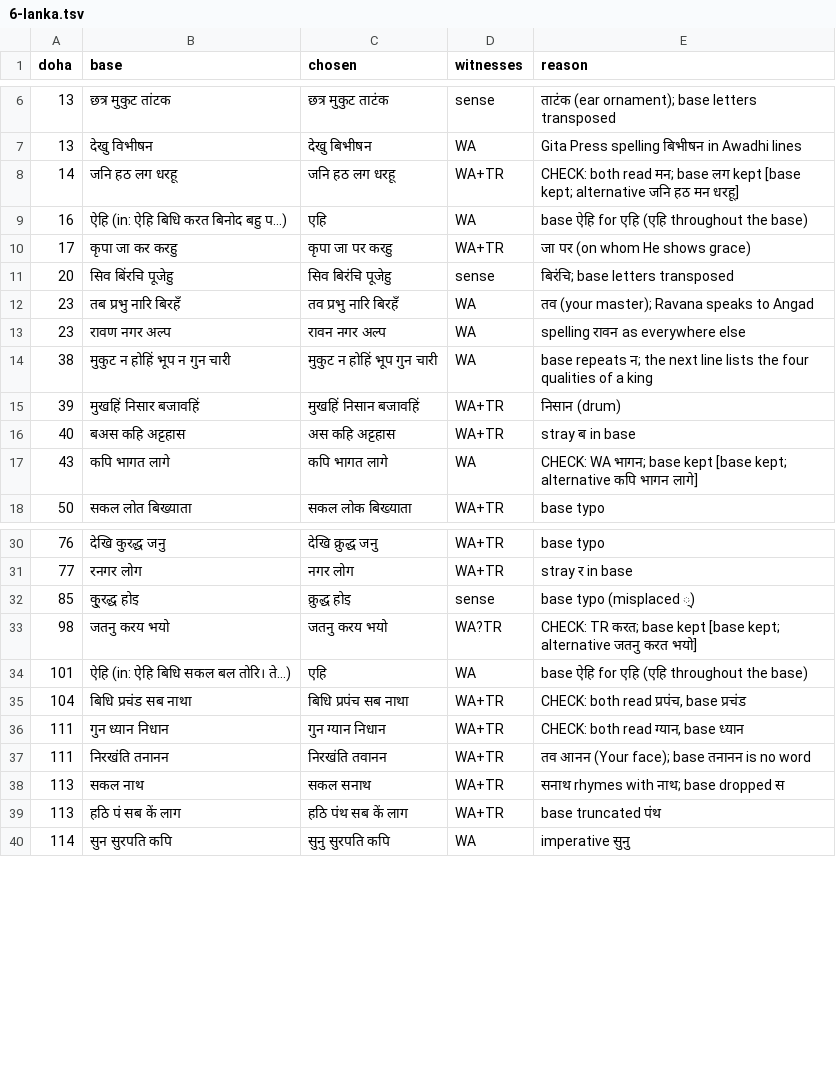
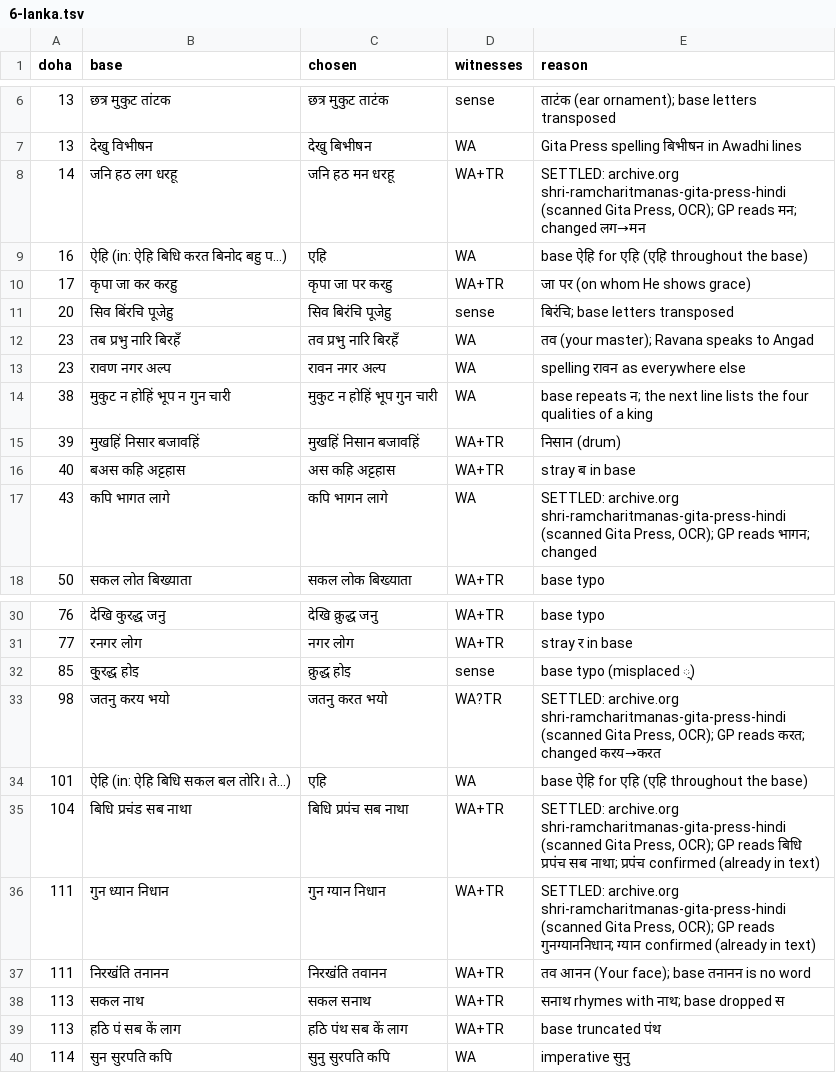
Before and after one commit to prahladas-debug/mantra, a TSV file: tools/builders/ramcharitmanas/logs/6-lanka.tsv, drawn as a sheet; only a part is shown, gaps mark what is left out.

```diff
--- a/tools/builders/ramcharitmanas/logs/6-lanka.tsv
+++ b/tools/builders/ramcharitmanas/logs/6-lanka.tsv
@@ -7,3 +7,3 @@ doha	base	chosen	witnesses	reason
 13	देखु विभीषन	देखु बिभीषन	WA	Gita Press spelling बिभीषन in Awadhi lines
-14	जनि हठ लग धरहू	जनि हठ लग धरहू	WA+TR	CHECK: both read मन; base लग kept [base kept; alternative जनि हठ मन धरहू]
+14	जनि हठ लग धरहू	जनि हठ मन धरहू	WA+TR	SETTLED: archive.org shri-ramcharitmanas-gita-press-hindi (scanned Gita Press, OCR); GP reads मन; changed लग→मन
 16	ऐहि (in: ऐहि बिधि करत बिनोद बहु प…)	एहि	WA	base ऐहि for एहि (एहि throughout the base)
@@ -16,3 +16,3 @@ doha	base	chosen	witnesses	reason
 40	बअस कहि अट्टहास	अस कहि अट्टहास	WA+TR	stray ब in base
-43	कपि भागत लागे	कपि भागत लागे	WA	CHECK: WA भागन; base kept [base kept; alternative कपि भागन लागे]
+43	कपि भागत लागे	कपि भागन लागे	WA	SETTLED: archive.org shri-ramcharitmanas-gita-press-hindi (scanned Gita Press, OCR); GP reads भागन; changed
 50	सकल लोत बिख्याता	सकल लोक बिख्याता	WA+TR	base typo
@@ -32,6 +32,6 @@ doha	base	chosen	witnesses	reason
 85	कु्रद्ध होइ	क्रुद्ध होइ	sense	base typo (misplaced ्)
-98	जतनु करय भयो	जतनु करय भयो	WA?TR	CHECK: TR करत; base kept [base kept; alternative जतनु करत भयो]
+98	जतनु करय भयो	जतनु करत भयो	WA?TR	SETTLED: archive.org shri-ramcharitmanas-gita-press-hindi (scanned Gita Press, OCR); GP reads करत; changed करय→करत
 101	ऐहि (in: ऐहि बिधि सकल बल तोरि। ते…)	एहि	WA	base ऐहि for एहि (एहि throughout the base)
-104	बिधि प्रचंड सब नाथा	बिधि प्रपंच सब नाथा	WA+TR	CHECK: both read प्रपंच, base प्रचंड
-111	गुन ध्यान निधान	गुन ग्यान निधान	WA+TR	CHECK: both read ग्यान, base ध्यान
+104	बिधि प्रचंड सब नाथा	बिधि प्रपंच सब नाथा	WA+TR	SETTLED: archive.org shri-ramcharitmanas-gita-press-hindi (scanned Gita Press, OCR); GP reads बिधि प्रपंच सब नाथा; प्रपंच confirmed (already in text)
+111	गुन ध्यान निधान	गुन ग्यान निधान	WA+TR	SETTLED: archive.org shri-ramcharitmanas-gita-press-hindi (scanned Gita Press, OCR); GP reads गुनग्याननिधान; ग्यान confirmed (already in text)
 111	निरखंति तनानन	निरखंति तवानन	WA+TR	तव आनन (Your face); base तनानन is no word
```
Also changed, not shown: tools/builders/ramcharitmanas/logs/1-bala.tsv, tools/builders/ramcharitmanas/logs/2-ayodhya.tsv, 53 other files.
